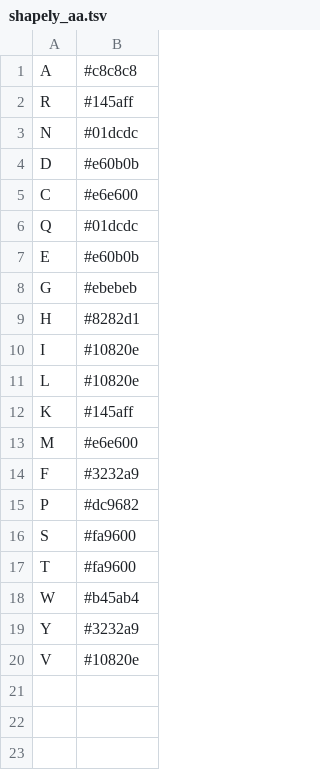
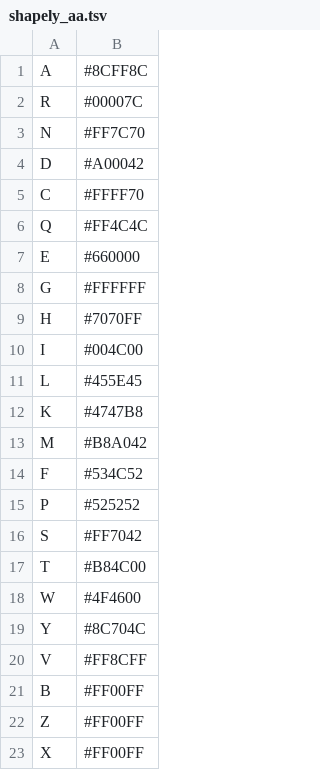
Before and after one commit to degnbol/seqcol, a TSV file: data/colorschemes/shapely_aa.tsv, drawn as a sheet.

```diff
--- a/data/colorschemes/shapely_aa.tsv
+++ b/data/colorschemes/shapely_aa.tsv
@@ -1,20 +1,23 @@
-A	#c8c8c8
-R	#145aff
-N	#01dcdc
-D	#e60b0b
-C	#e6e600
-Q	#01dcdc
-E	#e60b0b
-G	#ebebeb
-H	#8282d1
-I	#10820e
-L	#10820e
-K	#145aff
-M	#e6e600
-F	#3232a9
-P	#dc9682
-S	#fa9600
-T	#fa9600
-W	#b45ab4
-Y	#3232a9
-V	#10820e
+A	#8CFF8C
+R	#00007C
+N	#FF7C70
+D	#A00042
+C	#FFFF70
+Q	#FF4C4C
+E	#660000
+G	#FFFFFF
+H	#7070FF
+I	#004C00
+L	#455E45
+K	#4747B8
+M	#B8A042
+F	#534C52
+P	#525252
+S	#FF7042
+T	#B84C00
+W	#4F4600
+Y	#8C704C
+V	#FF8CFF
+B	#FF00FF
+Z	#FF00FF
+X	#FF00FF
```
Also changed, not shown: 2 other files.
